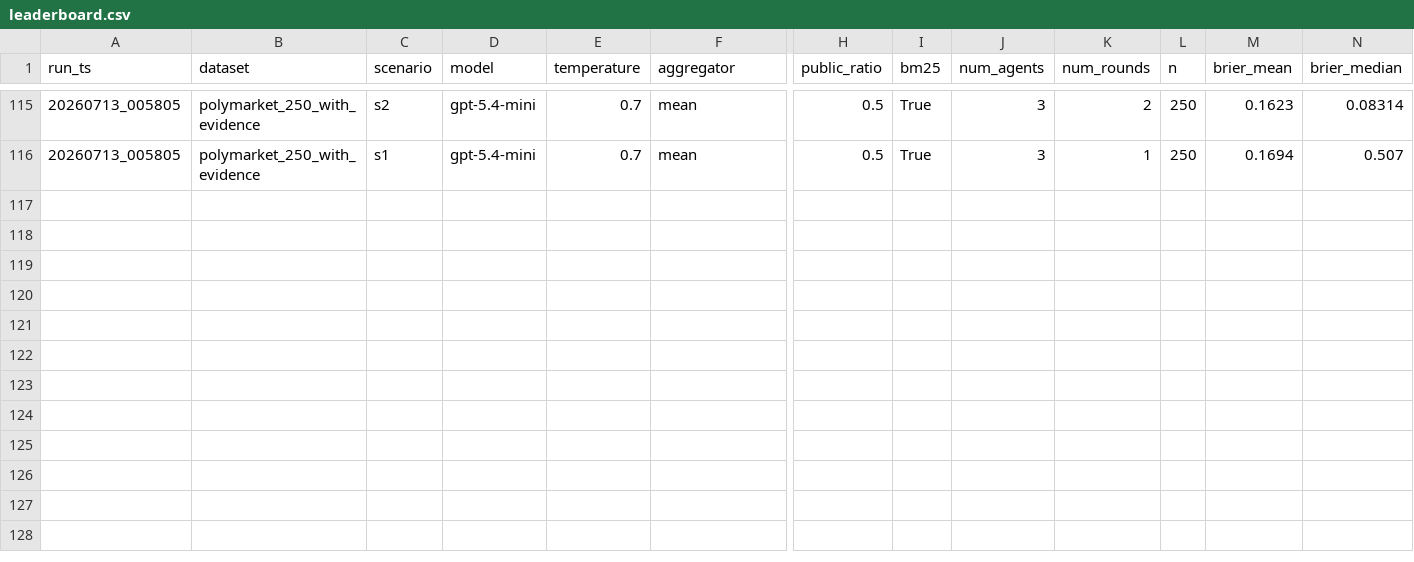
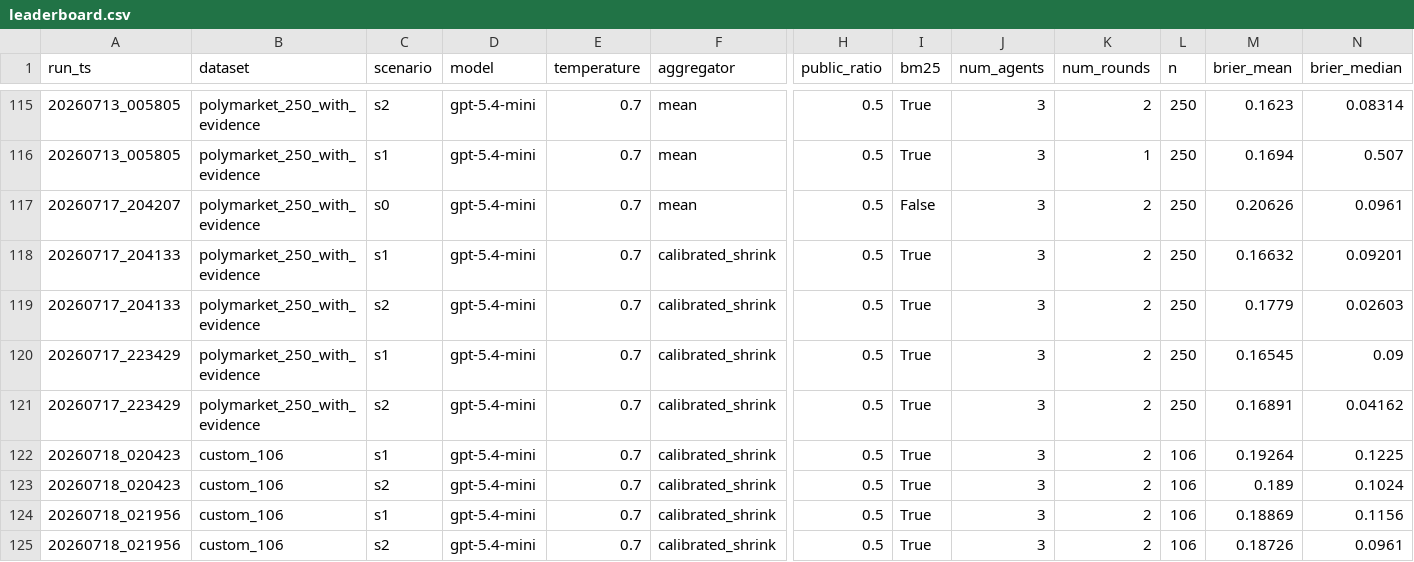
Before and after one commit to shadowfall09/PolymktSim, a CSV file: data/results/leaderboard.csv, drawn as a sheet; only a part is shown, gaps mark what is left out; rows hold the shown columns only; the diff names each change by its address in the sheet, - before the commit and + after, or states it on an @@ line.

```diff
--- a/data/results/leaderboard.csv
+++ b/data/results/leaderboard.csv
+row 117: 20260717_204207 | polymarket_250_with_evidence | s0 | gpt-5.4-mini | 0.7 | mean | 0.5 | False | 3 | 2 | 250 | 0.20626 | 0.0961
+row 118: 20260717_204133 | polymarket_250_with_evidence | s1 | gpt-5.4-mini | 0.7 | calibrated_shrink | 0.5 | True | 3 | 2 | 250 | 0.16632 | 0.09201
+row 119: 20260717_204133 | polymarket_250_with_evidence | s2 | gpt-5.4-mini | 0.7 | calibrated_shrink | 0.5 | True | 3 | 2 | 250 | 0.1779 | 0.02603
+row 120: 20260717_223429 | polymarket_250_with_evidence | s1 | gpt-5.4-mini | 0.7 | calibrated_shrink | 0.5 | True | 3 | 2 | 250 | 0.16545 | 0.09
+row 121: 20260717_223429 | polymarket_250_with_evidence | s2 | gpt-5.4-mini | 0.7 | calibrated_shrink | 0.5 | True | 3 | 2 | 250 | 0.16891 | 0.04162
+row 122: 20260718_020423 | custom_106 | s1 | gpt-5.4-mini | 0.7 | calibrated_shrink | 0.5 | True | 3 | 2 | 106 | 0.19264 | 0.1225
+row 123: 20260718_020423 | custom_106 | s2 | gpt-5.4-mini | 0.7 | calibrated_shrink | 0.5 | True | 3 | 2 | 106 | 0.189 | 0.1024
+row 124: 20260718_021956 | custom_106 | s1 | gpt-5.4-mini | 0.7 | calibrated_shrink | 0.5 | True | 3 | 2 | 106 | 0.18869 | 0.1156
+row 125: 20260718_021956 | custom_106 | s2 | gpt-5.4-mini | 0.7 | calibrated_shrink | 0.5 | True | 3 | 2 | 106 | 0.18726 | 0.0961
```
Also changed, not shown: 14 other files.
